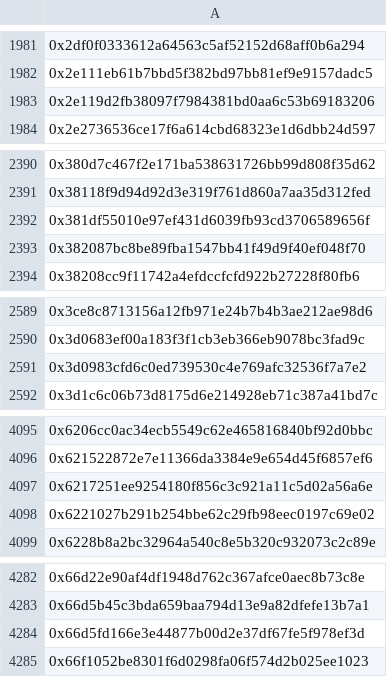
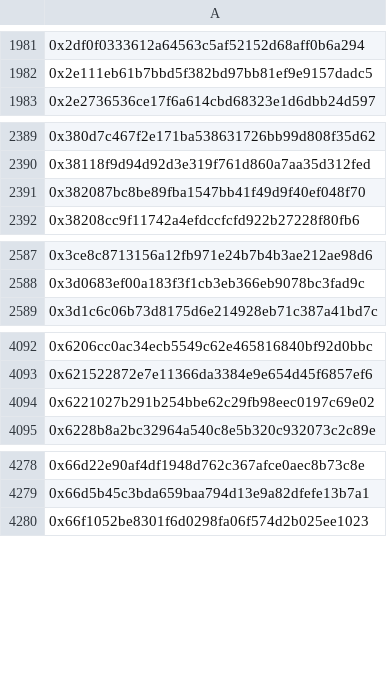
Before and after one commit to hop-protocol/hop-airdrop, a CSV file: src/data/eliminatedSybilAttackers.csv, drawn as a sheet; only a part is shown, gaps mark what is left out; the diff covers the shown part only; the diff names each change by its address in the sheet, - before the commit and + after, or states it on an @@ line.

Commit message:
Update data with new address information

```diff
--- a/src/data/eliminatedSybilAttackers.csv
+++ b/src/data/eliminatedSybilAttackers.csv
-row 1983: 0x2e119d2fb38097f7984381bd0aa6c53b69183206
-row 2392: 0x381df55010e97ef431d6039fb93cd3706589656f
-row 2591: 0x3d0983cfd6c0ed739530c4e769afc32536f7a7e2
-row 4097: 0x6217251ee9254180f856c3c921a11c5d02a56a6e
-row 4284: 0x66d5fd166e3e44877b00d2e37df67fe5f978ef3d
```
Also changed, not shown: 11 removed rows elsewhere in this file, 3 other files.
